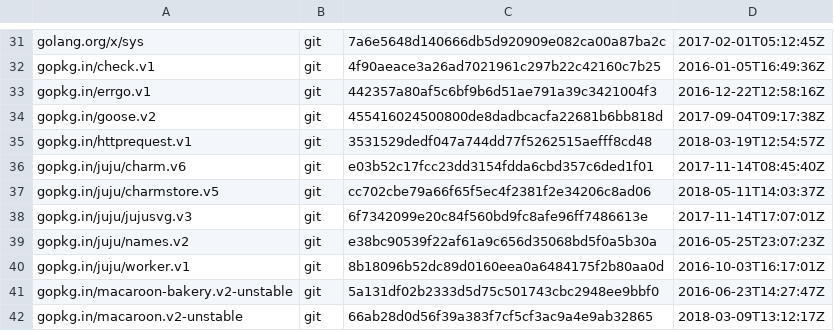
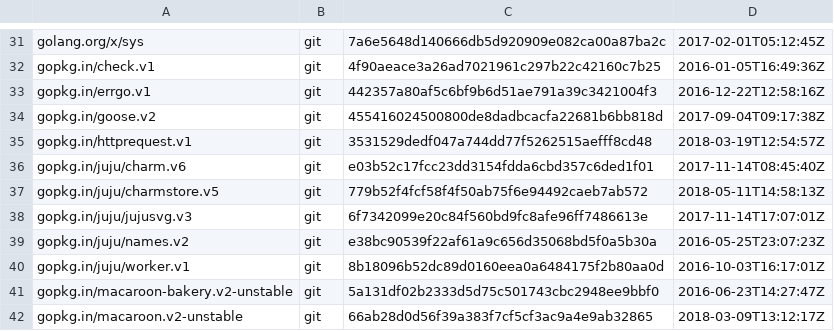
Before and after one commit to juju/charmrepo, a TSV file: dependencies.tsv, drawn as a sheet; only a part is shown, gaps mark what is left out.

Commit message:
csclient/params: resumable uploads
This adds the capability to resume an upload from scratch.
The code does not work against the old version of the charm store
so we depend temporarily on a new version of the charm store
in a feature branch.

```diff
--- a/dependencies.tsv
+++ b/dependencies.tsv
@@ -36,3 +36,3 @@ gopkg.in/httprequest.v1	git	3531529dedf047a744dd77f5262515aefff8cd48	2018-03-19T
 gopkg.in/juju/charm.v6	git	e03b52c17fcc23dd3154fdda6cbd357c6ded1f01	2017-11-14T08:45:40Z
-gopkg.in/juju/charmstore.v5	git	cc702cbe79a66f65f5ec4f2381f2e34206c8ad06	2018-05-11T14:03:37Z
+gopkg.in/juju/charmstore.v5	git	779b52f4fcf58f4f50ab75f6e94492caeb7ab572	2018-05-11T14:58:13Z
 gopkg.in/juju/jujusvg.v3	git	6f7342099e20c84f560bd9fc8afe96ff7486613e	2017-11-14T17:07:01Z
```
Also changed, not shown: 3 other files.
